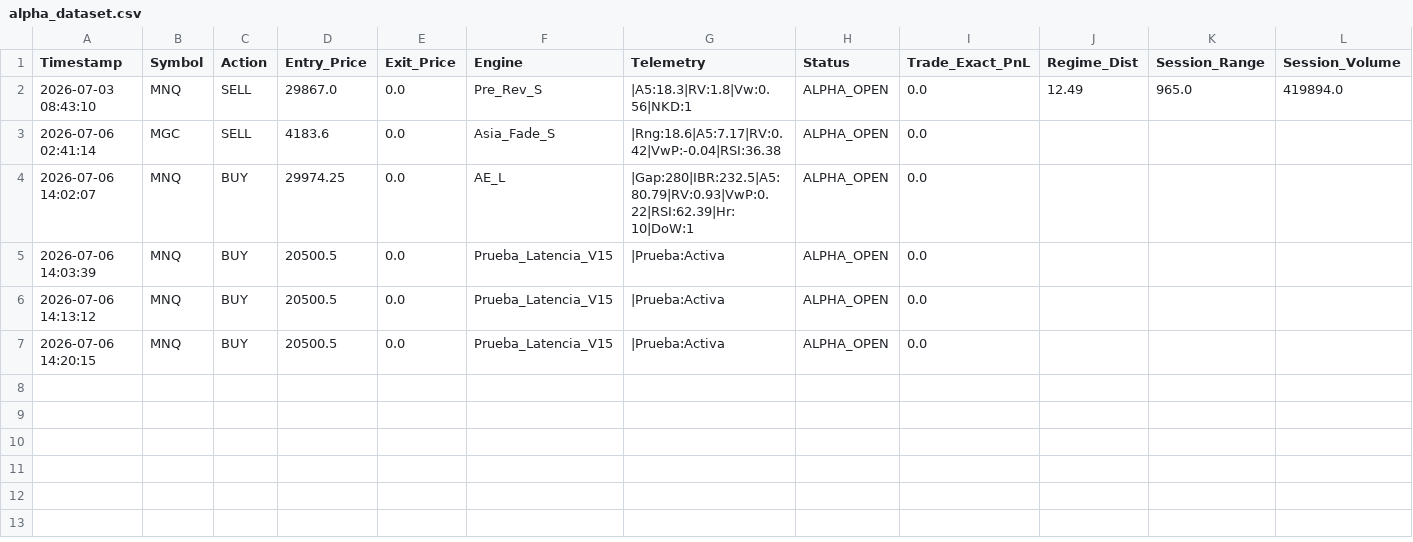
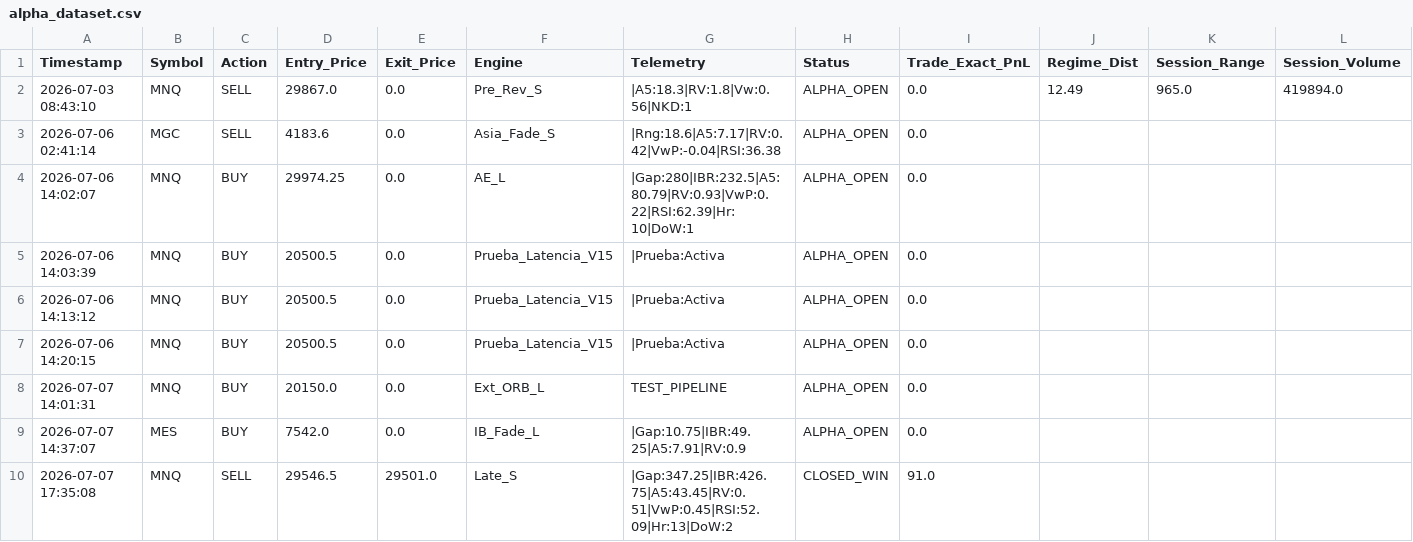
Before and after one commit to LuisPazDev/tradinglab, a CSV file: alpha_dataset.csv, drawn as a sheet; only a part is shown; rows hold the shown columns only; the diff names each change by its address in the sheet, - before the commit and + after, or states it on an @@ line.

```diff
--- a/alpha_dataset.csv
+++ b/alpha_dataset.csv
+row 8: 2026-07-07 14:01:31 | MNQ | BUY | 20150.0 | 0.0 | Ext_ORB_L | TEST_PIPELINE | ALPHA_OPEN | 0.0
+row 9: 2026-07-07 14:37:07 | MES | BUY | 7542.0 | 0.0 | IB_Fade_L | |Gap:10.75|IBR:49.25|A5:7.91|RV:0.9 | ALPHA_OPEN | 0.0
+row 10: 2026-07-07 17:35:08 | MNQ | SELL | 29546.5 | 29501.0 | Late_S | |Gap:347.25|IBR:426.75|A5:43.45|RV:0.51|VwP:0.45|RSI:52.09|Hr:13|DoW:2 | CLOSED_WIN | 91.0
```
